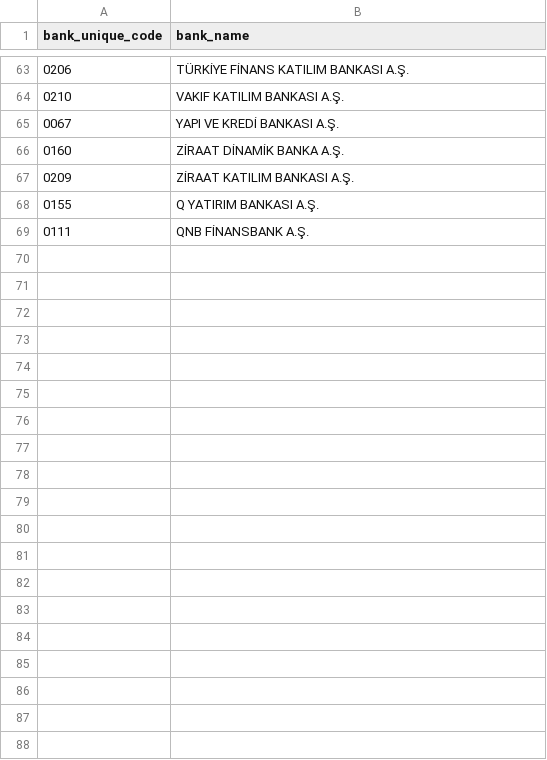
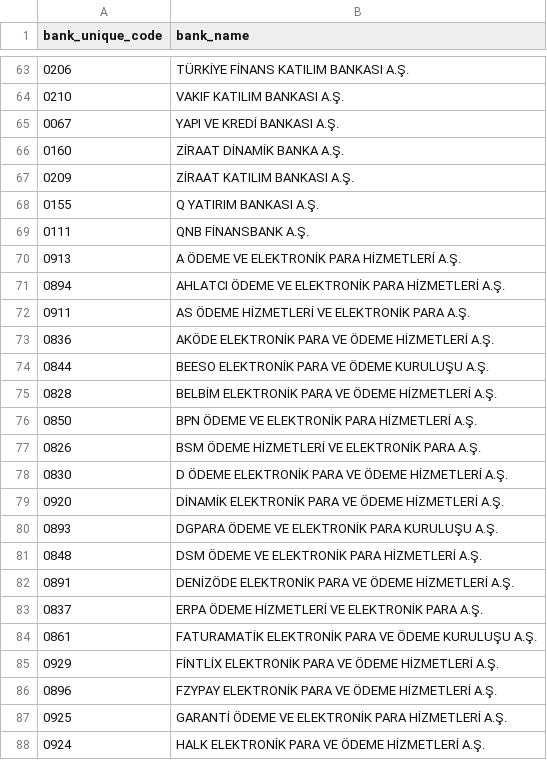
Before and after one commit to seckinkucuksakal/haks.github.io, a CSV file: public/data/tcmb_bank_verileri_2025.csv, drawn as a sheet; only a part is shown, gaps mark what is left out; the diff covers the shown part only; the diff names each change by its address in the sheet, - before the commit and + after, or states it on an @@ line.

```diff
--- a/public/data/tcmb_bank_verileri_2025.csv
+++ b/public/data/tcmb_bank_verileri_2025.csv
+row 70: 0913 | A ÖDEME VE ELEKTRONİK PARA HİZMETLERİ A.Ş.
+row 71: 0894 | AHLATCI ÖDEME VE ELEKTRONİK PARA HİZMETLERİ A.Ş.
+row 72: 0911 | AS ÖDEME HİZMETLERİ VE ELEKTRONİK PARA A.Ş.
+row 73: 0836 | AKÖDE ELEKTRONİK PARA VE ÖDEME HİZMETLERİ A.Ş.
+row 74: 0844 | BEESO ELEKTRONİK PARA VE ÖDEME KURULUŞU A.Ş.
+row 75: 0828 | BELBİM ELEKTRONİK PARA VE ÖDEME HİZMETLERİ A.Ş.
+row 76: 0850 | BPN ÖDEME VE ELEKTRONİK PARA HİZMETLERİ A.Ş.
+row 77: 0826 | BSM ÖDEME HİZMETLERİ VE ELEKTRONİK PARA A.Ş.
+row 78: 0830 | D ÖDEME ELEKTRONİK PARA VE ÖDEME HİZMETLERİ A.Ş.
+row 79: 0920 | DİNAMİK ELEKTRONİK PARA VE ÖDEME HİZMETLERİ A.Ş.
+row 80: 0893 | DGPARA ÖDEME VE ELEKTRONİK PARA KURULUŞU A.Ş.
+row 81: 0848 | DSM ÖDEME VE ELEKTRONİK PARA HİZMETLERİ A.Ş.
+row 82: 0891 | DENİZÖDE ELEKTRONİK PARA VE ÖDEME HİZMETLERİ A.Ş.
+row 83: 0837 | ERPA ÖDEME HİZMETLERİ VE ELEKTRONİK PARA A.Ş.
+row 84: 0861 | FATURAMATİK ELEKTRONİK PARA VE ÖDEME KURULUŞU A.Ş.
+row 85: 0929 | FİNTLİX ELEKTRONİK PARA VE ÖDEME HİZMETLERİ A.Ş.
+row 86: 0896 | FZYPAY ELEKTRONİK PARA VE ÖDEME HİZMETLERİ A.Ş.
+row 87: 0925 | GARANTİ ÖDEME VE ELEKTRONİK PARA HİZMETLERİ A.Ş.
+row 88: 0924 | HALK ELEKTRONİK PARA VE ÖDEME HİZMETLERİ A.Ş.
```
Also changed, not shown: 46 added rows elsewhere in this file, 48 other files.
